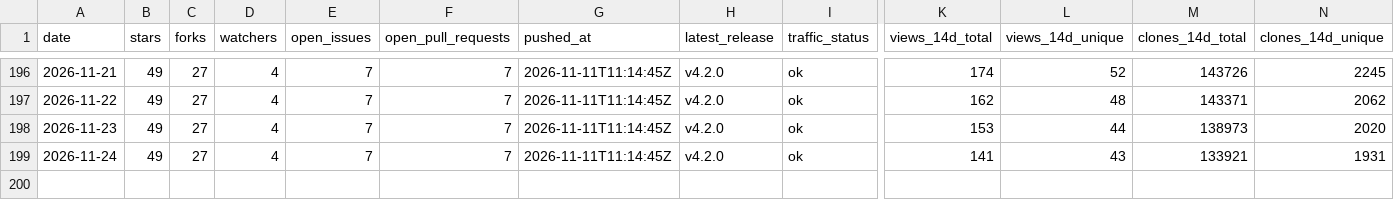
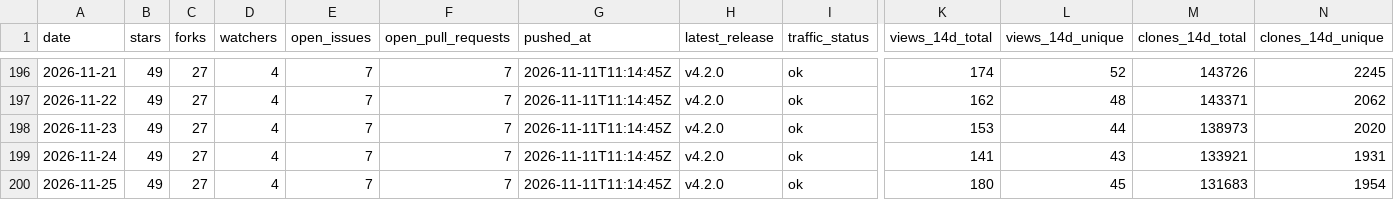
Before and after one commit to pavelpolach321/tracker, a CSV file: data/metrics/tropicsquare/libtropic.csv, drawn as a sheet; only a part is shown, gaps mark what is left out; rows hold the shown columns only; the diff names each change by its address in the sheet, - before the commit and + after, or states it on an @@ line.

```diff
--- a/data/metrics/tropicsquare/libtropic.csv
+++ b/data/metrics/tropicsquare/libtropic.csv
+row 200: 2026-11-25 | 49 | 27 | 4 | 7 | 7 | 2026-11-11T11:14:45Z | v4.2.0 | ok | 180 | 45 | 131683 | 1954
```
Also changed, not shown: data/metrics/tropicsquare/libtropic-arduino.csv, data/metrics/tropicsquare/libtropic-rs.csv, 7 other files.
